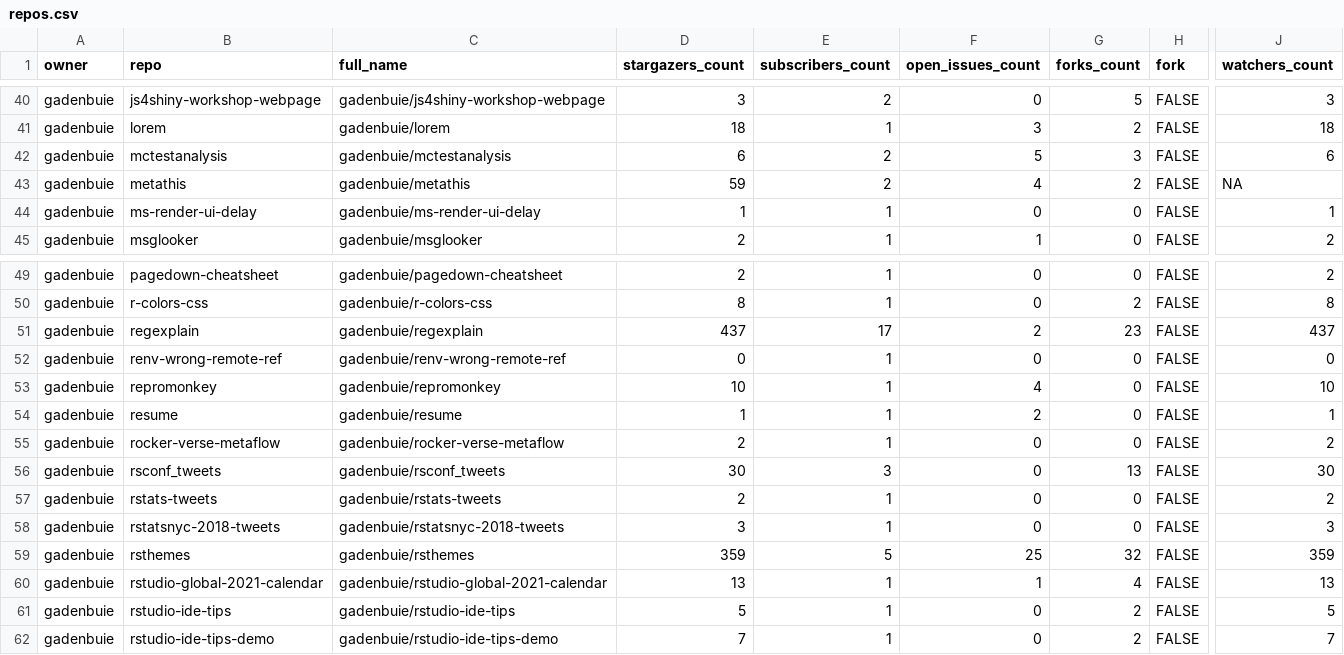
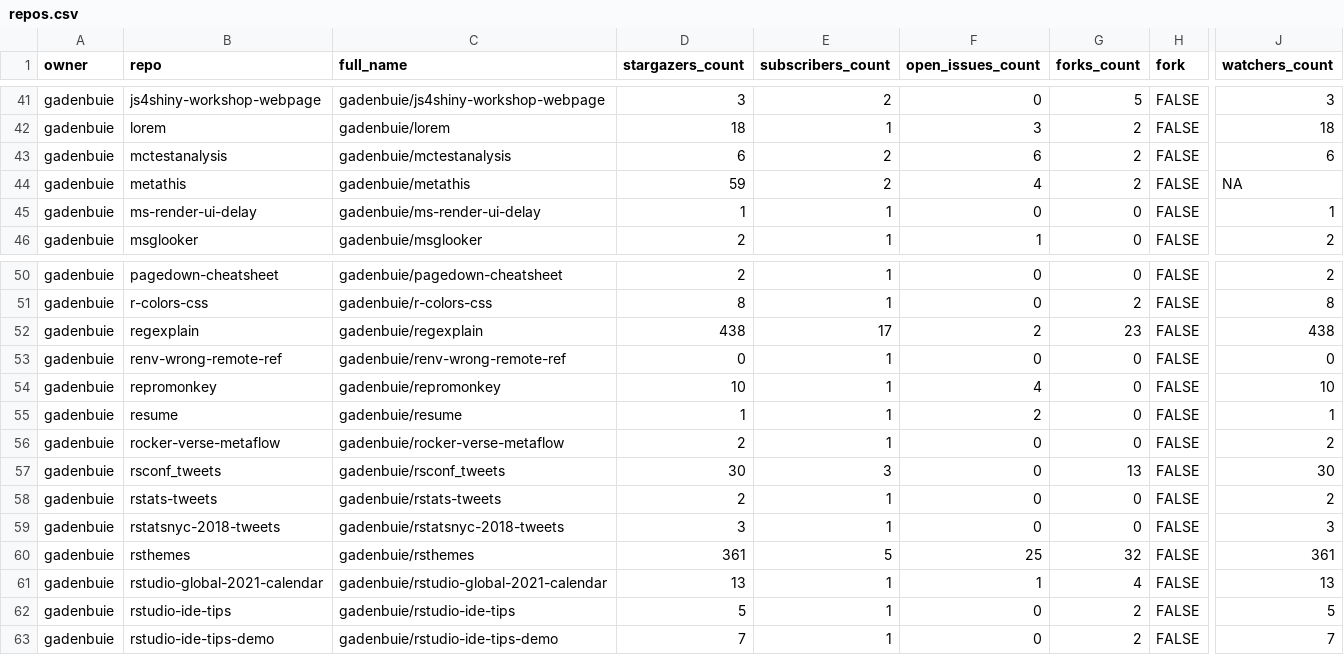
Before and after one commit to andrewcstewart/gha-dashboard, a CSV file: repos.csv, drawn as a sheet; only a part is shown, gaps mark what is left out; addresses are those after the commit; the diff covers the shown part only; the diff names each change by its address in the sheet, - before the commit and + after, or states it on an @@ line.

```diff
--- a/repos.csv
+++ b/repos.csv
-F43 (open_issues_count): 5
+F43 (open_issues_count): 6
-G43 (forks_count): 3
+G43 (forks_count): 2
-D52 (stargazers_count): 437
+D52 (stargazers_count): 438
-J52 (watchers_count): 437
+J52 (watchers_count): 438
-D60 (stargazers_count): 359
+D60 (stargazers_count): 361
-J60 (watchers_count): 359
+J60 (watchers_count): 361
```
Also changed, not shown: 1 added row and 12 edited cells elsewhere in this file, 1 other file.
